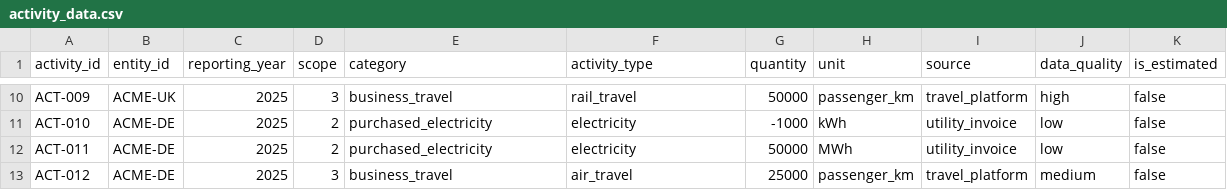
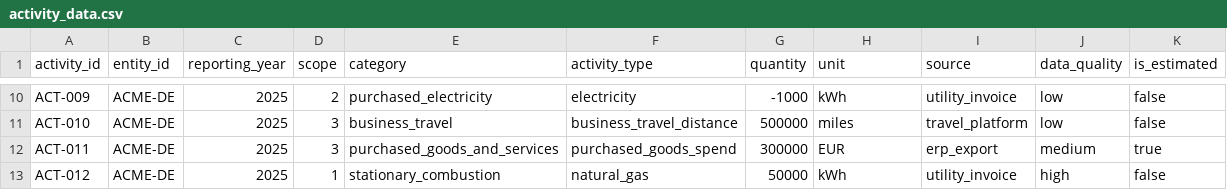
Before and after one commit to cvadlapati01/ghg-accounting-data-engine, a CSV file: data/activity_data.csv, drawn as a sheet; only a part is shown, gaps mark what is left out; the diff covers the shown part only; the diff names each change by its address in the sheet, - before the commit and + after, or states it on an @@ line.

```diff
--- a/data/activity_data.csv
+++ b/data/activity_data.csv
-B10 (entity_id): ACME-UK
+B10 (entity_id): ACME-DE
-D10 (scope): 3
+D10 (scope): 2
-E10 (category): business_travel
+E10 (category): purchased_electricity
-F10 (activity_type): rail_travel
+F10 (activity_type): electricity
-G10 (quantity): 50000
+G10 (quantity): -1000
-H10 (unit): passenger_km
+H10 (unit): kWh
-I10 (source): travel_platform
+I10 (source): utility_invoice
-J10 (data_quality): high
+J10 (data_quality): low
-D11:D12 (scope): 2
+D11:D12 (scope): 3
-E11 (category): purchased_electricity
+E11 (category): business_travel
-F11 (activity_type): electricity
+F11 (activity_type): business_travel_distance
-G11 (quantity): -1000
+G11 (quantity): 500000
-H11 (unit): kWh
+H11 (unit): miles
-I11 (source): utility_invoice
+I11 (source): travel_platform
-E12 (category): purchased_electricity
+E12 (category): purchased_goods_and_services
-F12 (activity_type): electricity
+F12 (activity_type): purchased_goods_spend
-G12 (quantity): 50000
+G12 (quantity): 300000
-H12 (unit): MWh
+H12 (unit): EUR
-I12 (source): utility_invoice
+I12 (source): erp_export
-J12 (data_quality): low
+J12 (data_quality): medium
-K12 (is_estimated): false
+K12 (is_estimated): true
-D13 (scope): 3
+D13 (scope): 1
-E13 (category): business_travel
+E13 (category): stationary_combustion
-F13 (activity_type): air_travel
+F13 (activity_type): natural_gas
-G13 (quantity): 25000
+G13 (quantity): 50000
-H13 (unit): passenger_km
+H13 (unit): kWh
-I13 (source): travel_platform
+I13 (source): utility_invoice
-J13 (data_quality): medium
+J13 (data_quality): high
```
Also changed, not shown: 31 edited cells elsewhere in this file, data/emission_factors.csv, 16 other files.
